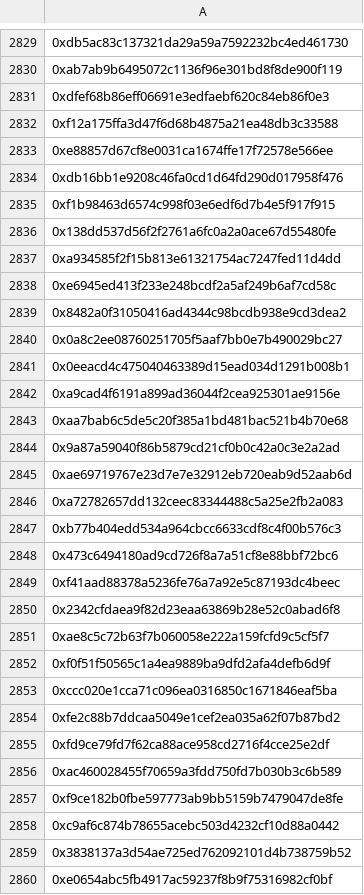
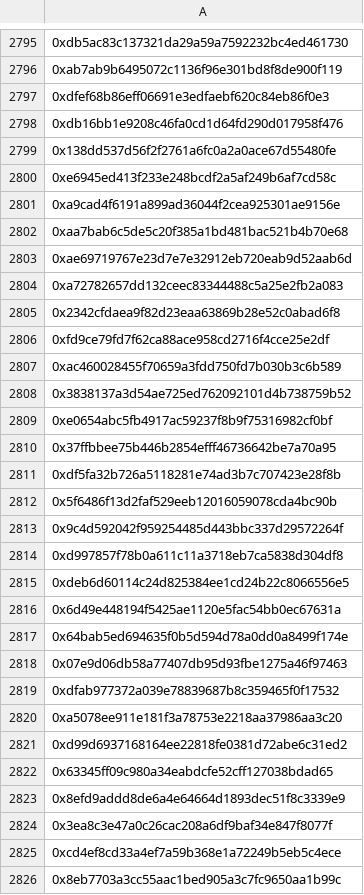
Before and after one commit to Kwenta/token, a CSV file: scripts/distribution/trader-distribution-ONLY-ADDRESSES.csv, drawn as a sheet; only a part is shown, gaps mark what is left out; the shorter side is filled out with more unchanged rows; the diff covers the shown part only; the diff names each change by its address in the sheet, - before the commit and + after, or states it on an @@ line.

```diff
--- a/scripts/distribution/trader-distribution-ONLY-ADDRESSES.csv
+++ b/scripts/distribution/trader-distribution-ONLY-ADDRESSES.csv
-row 2832: 0xf12a175ffa3d47f6d68b4875a21ea48db3c33588
-row 2833: 0xe88857d67cf8e0031ca1674ffe17f72578e566ee
-row 2835: 0xf1b98463d6574c998f03e6edf6d7b4e5f917f915
-row 2837: 0xa934585f2f15b813e61321754ac7247fed11d4dd
-row 2839: 0x8482a0f31050416ad4344c98bcdb938e9cd3dea2
-row 2840: 0x0a8c2ee08760251705f5aaf7bb0e7b490029bc27
-row 2841: 0x0eeacd4c475040463389d15ead034d1291b008b1
-row 2844: 0x9a87a59040f86b5879cd21cf0b0c42a0c3e2a2ad
-row 2847: 0xb77b404edd534a964cbcc6633cdf8c4f00b576c3
-row 2848: 0x473c6494180ad9cd726f8a7a51cf8e88bbf72bc6
-row 2849: 0xf41aad88378a5236fe76a7a92e5c87193dc4beec
-row 2851: 0xae8c5c72b63f7b060058e222a159fcfd9c5cf5f7
-row 2852: 0xf0f51f50565c1a4ea9889ba9dfd2afa4defb6d9f
-row 2853: 0xccc020e1cca71c096ea0316850c1671846eaf5ba
-row 2854: 0xfe2c88b7ddcaa5049e1cef2ea035a62f07b87bd2
-row 2857: 0xf9ce182b0fbe597773ab9bb5159b7479047de8fe
-row 2858: 0xc9af6c874b78655acebc503d4232cf10d88a0442
```
Also changed, not shown: 101 removed rows elsewhere in this file, scripts/distribution/staker-distribution.csv, 6 other files.
